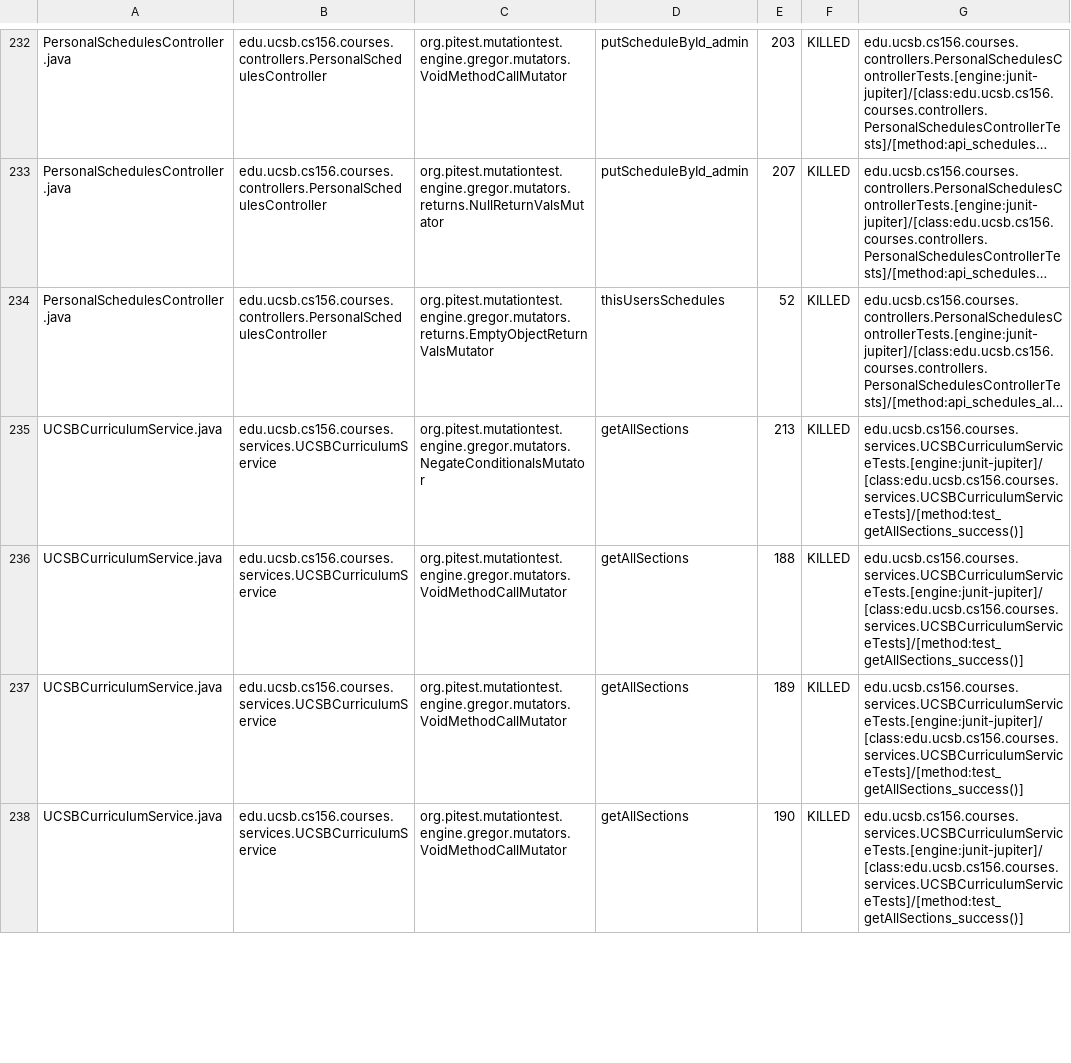
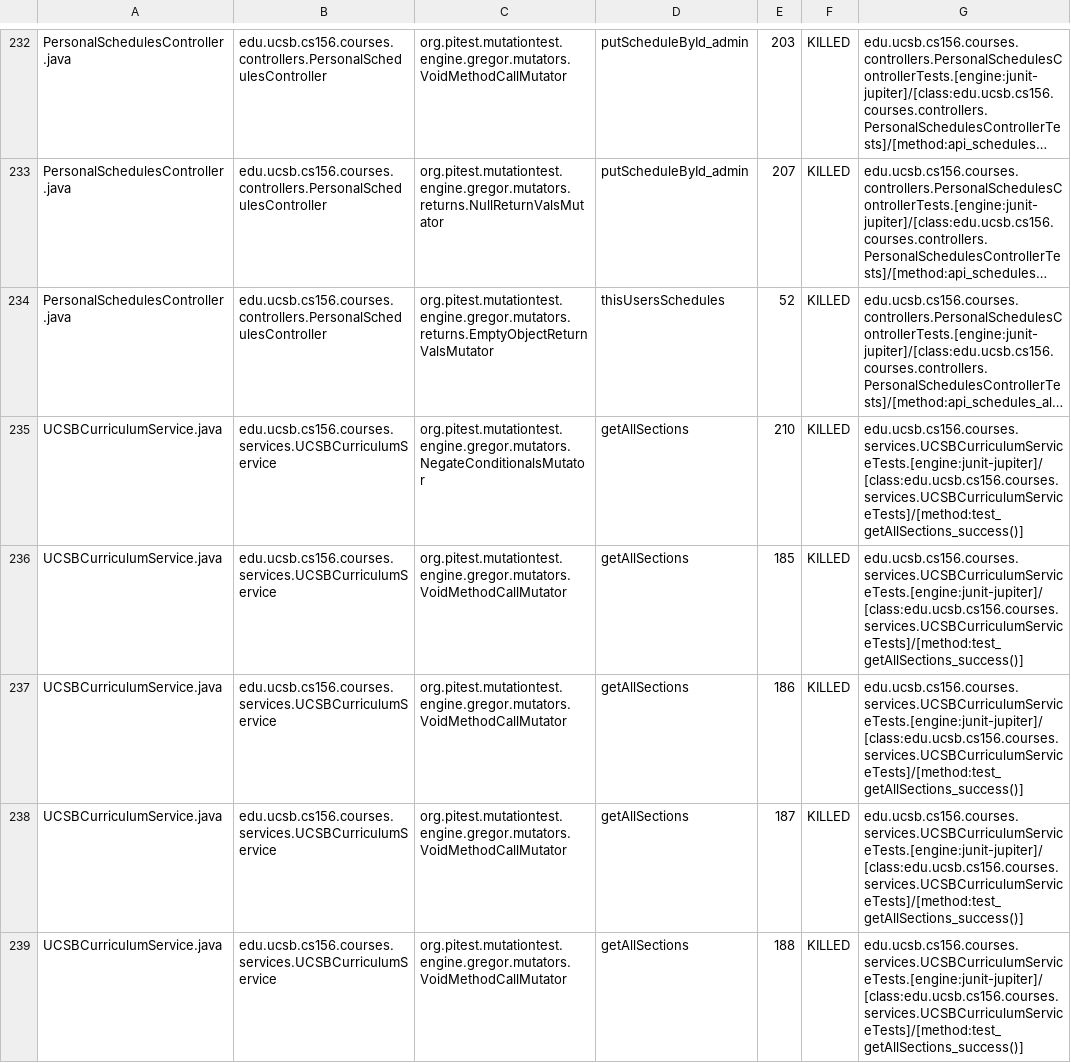
Before and after one commit to ucsb-cs156-s25/proj-courses-s25-02, a CSV file: prs/22/pitest/mutations.csv, drawn as a sheet; only a part is shown, gaps mark what is left out; long unchanged cells end in …; removed rows and columns are numbered as before the commit, all else as after; the diff covers the shown part only; the diff names each change by its address in the sheet, - before the commit and + after, or states it on an @@ line.

Commit message:
Deploying to gh-pages from @ ucsb-cs156-s25/proj-courses-s25-02@9cec4232be48dfbdf3ffcc17cf588e81ec1a38ce 🚀

```diff
--- a/prs/22/pitest/mutations.csv
+++ b/prs/22/pitest/mutations.csv
-E235: 213
+E235: 210
+row 236: UCSBCurriculumService.java | edu.ucsb.cs156.courses.services.UCSBCurriculumService | org.pitest.mutationtest.engine.gregor.mutators.VoidMethodCallMutator | getAllSections | 185 | KILLED | edu.ucsb.cs156.courses.services.UCSBCurriculumServiceTests.[engine:junit-jupiter]/[class:edu.ucsb.cs156.courses.services.UCSBCurriculumServiceTests]/[method:test_getAllSections_success()]
+row 237: UCSBCurriculumService.java | edu.ucsb.cs156.courses.services.UCSBCurriculumService | org.pitest.mutationtest.engine.gregor.mutators.VoidMethodCallMutator | getAllSections | 186 | KILLED | edu.ucsb.cs156.courses.services.UCSBCurriculumServiceTests.[engine:junit-jupiter]/[class:edu.ucsb.cs156.courses.services.UCSBCurriculumServiceTests]/[method:test_getAllSections_success()]
+row 238: UCSBCurriculumService.java | edu.ucsb.cs156.courses.services.UCSBCurriculumService | org.pitest.mutationtest.engine.gregor.mutators.VoidMethodCallMutator | getAllSections | 187 | KILLED | edu.ucsb.cs156.courses.services.UCSBCurriculumServiceTests.[engine:junit-jupiter]/[class:edu.ucsb.cs156.courses.services.UCSBCurriculumServiceTests]/[method:test_getAllSections_success()]
-row 237: UCSBCurriculumService.java | edu.ucsb.cs156.courses.services.UCSBCurriculumService | org.pitest.mutationtest.engine.gregor.mutators.VoidMethodCallMutator | getAllSections | 189 | KILLED | edu.ucsb.cs156.courses.services.UCSBCurriculumServiceTests.[engine:junit-jupiter]/[class:edu.ucsb.cs156.courses.services.UCSBCurriculumServiceTests]/[method:test_getAllSections_success()]
-row 238: UCSBCurriculumService.java | edu.ucsb.cs156.courses.services.UCSBCurriculumService | org.pitest.mutationtest.engine.gregor.mutators.VoidMethodCallMutator | getAllSections | 190 | KILLED | edu.ucsb.cs156.courses.services.UCSBCurriculumServiceTests.[engine:junit-jupiter]/[class:edu.ucsb.cs156.courses.services.UCSBCurriculumServiceTests]/[method:test_getAllSections_success()]
```
Also changed, not shown: 3 added rows, 4 removed rows and 101 edited cells elsewhere in this file, 51 other files.
